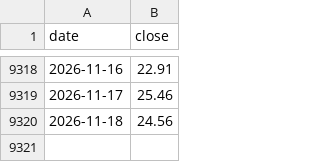
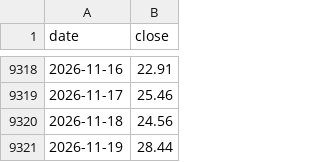
Before and after one commit to 1278943518/ndx-bubble-daily, a CSV file: bubble_data/vix_daily.csv, drawn as a sheet; only a part is shown, gaps mark what is left out.

```diff
--- a/bubble_data/vix_daily.csv
+++ b/bubble_data/vix_daily.csv
@@ -9320 +9320,2 @@ date,close
 2026-11-18,24.56
+2026-11-19,28.44
```
Also changed, not shown: bubble_data/arkk_week.csv, bubble_data/fng_daily.csv, 13 other files.
